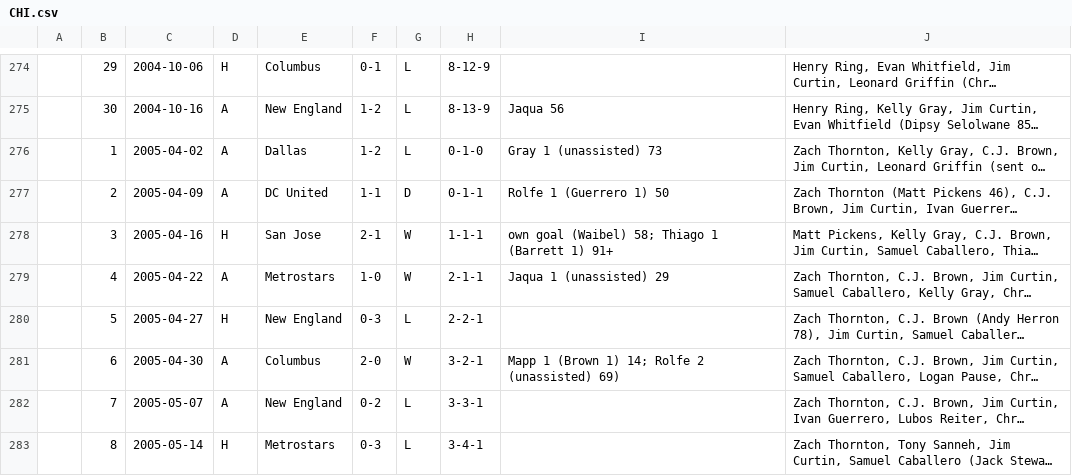
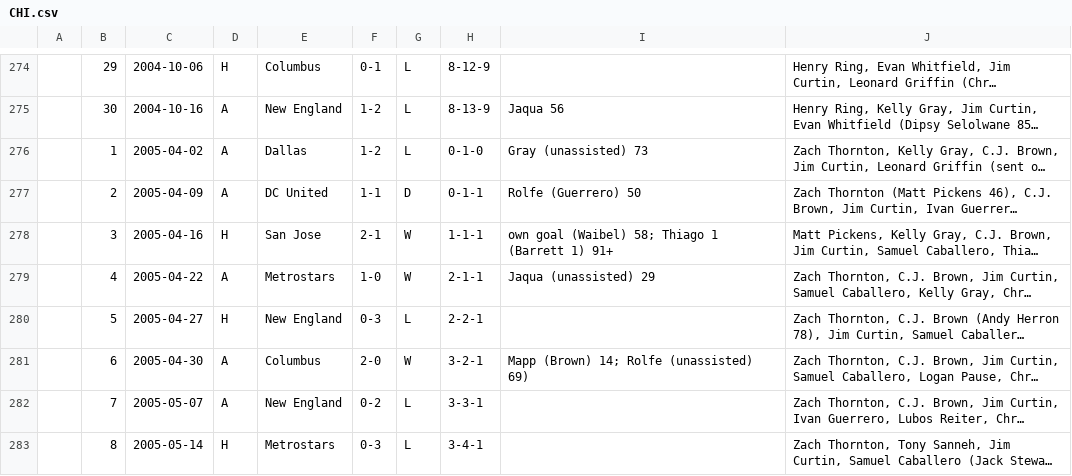
Before and after one commit to SoccerStatsUS/usd1_data, a CSV file: data/games/league/lineupdb/CHI.csv, drawn as a sheet; only a part is shown, gaps mark what is left out; long unchanged cells end in …; the diff covers the shown part only; the diff names each change by its address in the sheet, - before the commit and + after, or states it on an @@ line.

```diff
--- a/data/games/league/lineupdb/CHI.csv
+++ b/data/games/league/lineupdb/CHI.csv
-I276: Gray 1 (unassisted) 73
+I276: Gray (unassisted) 73
-I277: Rolfe 1 (Guerrero 1) 50
+I277: Rolfe (Guerrero) 50
-I279: Jaqua 1 (unassisted) 29
+I279: Jaqua (unassisted) 29
-I281: Mapp 1 (Brown 1) 14; Rolfe 2 (unassisted) 69)
+I281: Mapp (Brown) 14; Rolfe (unassisted) 69)
```
Also changed, not shown: 150 edited cells elsewhere in this file, data/games/league/lineupdb/DAL.csv, data/games/league/lineupdb/DC.csv, 13 other files.
